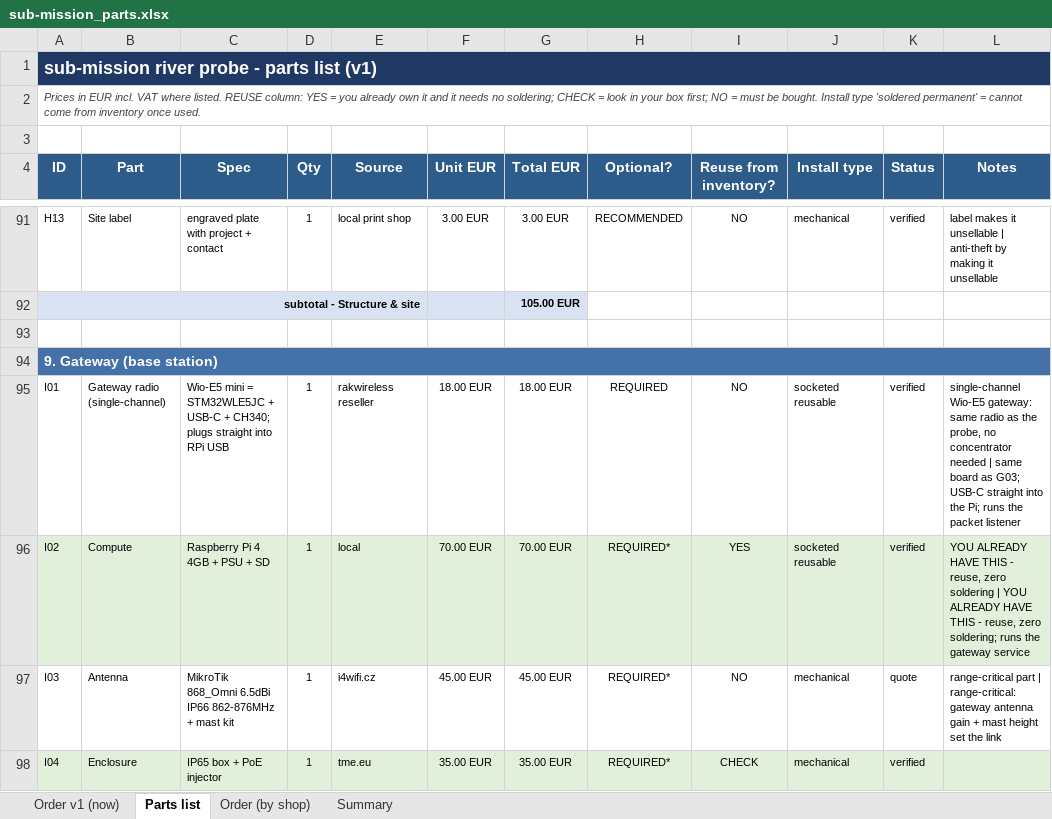
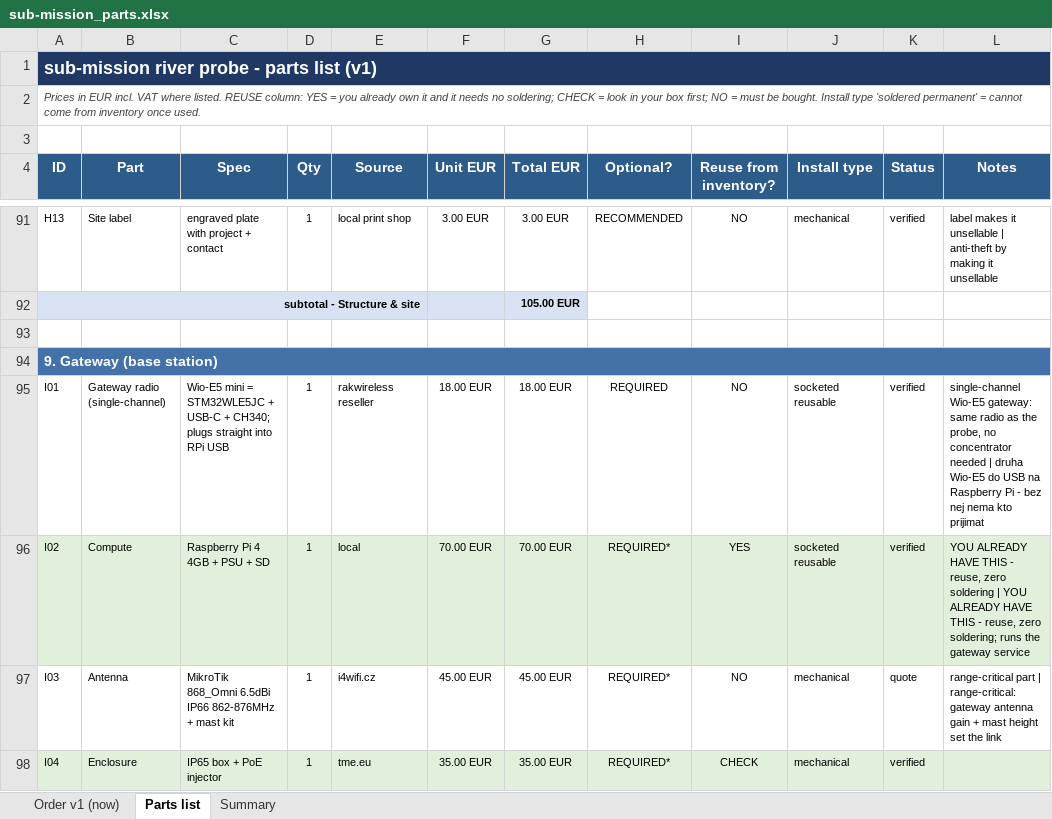
Before and after one commit to filippvizvary/sub-mission, an Excel workbook: docs/sub-mission_parts.xlsx, sheet Parts list, drawn as a sheet; only a part is shown, gaps mark what is left out; values as stored, in another font and other column widths than the file's, no borders; the diff covers the shown part only; the diff names each change by its address in the sheet, - before the commit and + after, or states it on an @@ line.

Commit message:
order: two radios, an owned column, and the ods as the working document
- I01 (gateway Wio-E5) and a second G04 antenna move into phase 1: one radio in
  the probe and one on the Pi USB, otherwise the probe transmits to nothing.
- new owned column in PARTS_LIST.csv; owned lines stay visible, green, at 0 EUR.
  J05 grease and J01 filament are owned (he prints ABS, not ASA).
- G16 protection is NOT owned after all - fuse + SMBJ TVS + ESD array, 6 EUR.
- build_order_v1 now sums qty_probe + qty_site + qty_gateway.
- phase 1: 44 lines, 408.11 EUR goods, 433.11 landed.
- docs/sub-mission_parts.ods regenerated from the xlsx: the ods is what we work in.

```diff
--- a/docs/sub-mission_parts.xlsx (sheet Parts list)
+++ b/docs/sub-mission_parts.xlsx (sheet Parts list)
-sheet tab: Order (by shop)
-L95 (Notes): …needed | same board as G03; USB-C straight into the Pi; runs the packet listener
+L95 (Notes): …needed | druha Wio-E5 do USB na Raspberry Pi - bez nej nema kto prijimat
```
Also changed, not shown: 10 edited cells elsewhere in this sheet, sheet Order v1 (now), sheet Summary, 3 other files.
